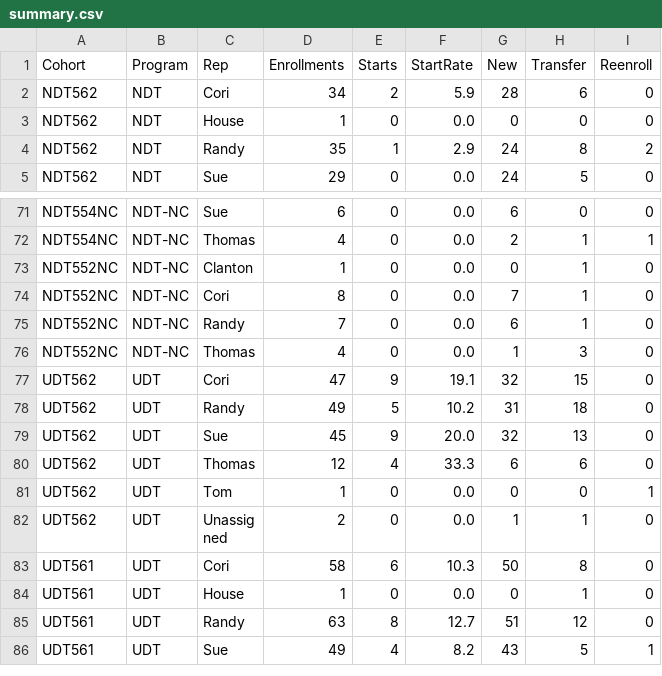
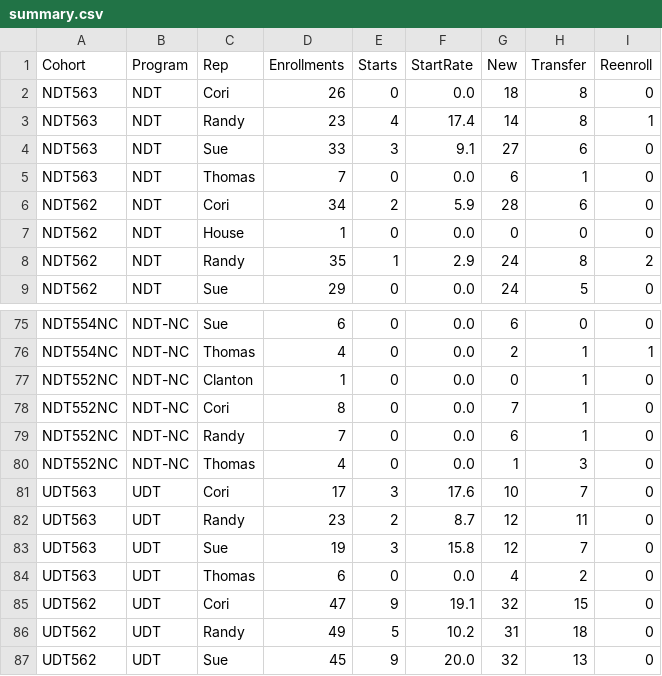
Before and after one commit to cwood1992/Admissions_Dashboard, a CSV file: summary.csv, drawn as a sheet; only a part is shown, gaps mark what is left out; the shorter side is filled out with more unchanged rows; the diff names each change by its address in the sheet, - before the commit and + after, or states it on an @@ line.

Commit message:
update for Feb Start

```diff
--- a/summary.csv
+++ b/summary.csv
+row 2: NDT563 | NDT | Cori | 26 | 0 | 0.0 | 18 | 8 | 0
+row 3: NDT563 | NDT | Randy | 23 | 4 | 17.4 | 14 | 8 | 1
+row 4: NDT563 | NDT | Sue | 33 | 3 | 9.1 | 27 | 6 | 0
+row 5: NDT563 | NDT | Thomas | 7 | 0 | 0.0 | 6 | 1 | 0
+row 81: UDT563 | UDT | Cori | 17 | 3 | 17.6 | 10 | 7 | 0
+row 82: UDT563 | UDT | Randy | 23 | 2 | 8.7 | 12 | 11 | 0
+row 83: UDT563 | UDT | Sue | 19 | 3 | 15.8 | 12 | 7 | 0
+row 84: UDT563 | UDT | Thomas | 6 | 0 | 0.0 | 4 | 2 | 0
```
Also changed, not shown: 2 other files.
